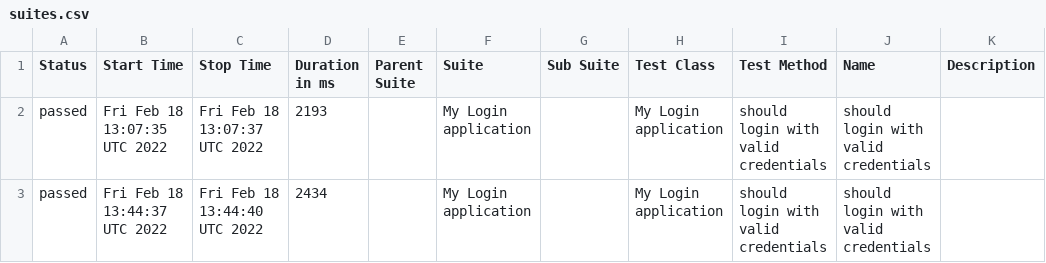
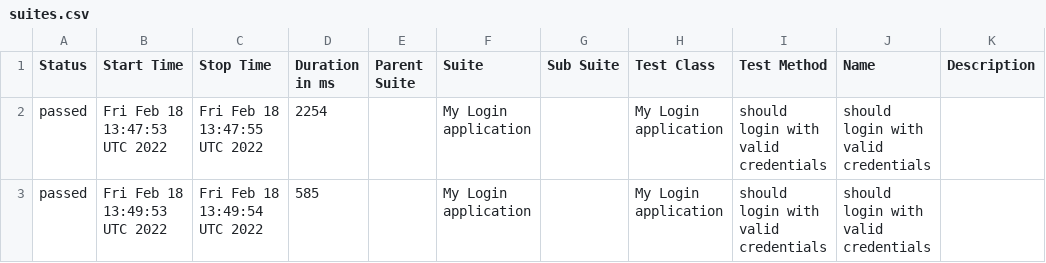
Before and after one commit to azwfo/workplace, a CSV file: data/suites.csv, drawn as a sheet.

```diff
--- a/data/suites.csv
+++ b/data/suites.csv
@@ -1,3 +1,3 @@
 "Status","Start Time","Stop Time","Duration in ms","Parent Suite","Suite","Sub Suite","Test Class","Test Method","Name","Description"
-"passed","Fri Feb 18 13:07:35 UTC 2022","Fri Feb 18 13:07:37 UTC 2022","2193","","My Login application","","My Login application","should login with valid credentials","should login with valid credentials",""
-"passed","Fri Feb 18 13:44:37 UTC 2022","Fri Feb 18 13:44:40 UTC 2022","2434","","My Login application","","My Login application","should login with valid credentials","should login with valid credentials",""
+"passed","Fri Feb 18 13:47:53 UTC 2022","Fri Feb 18 13:47:55 UTC 2022","2254","","My Login application","","My Login application","should login with valid credentials","should login with valid credentials",""
+"passed","Fri Feb 18 13:49:53 UTC 2022","Fri Feb 18 13:49:54 UTC 2022","585","","My Login application","","My Login application","should login with valid credentials","should login with valid credentials",""
```
Also changed, not shown: 18 other files.
